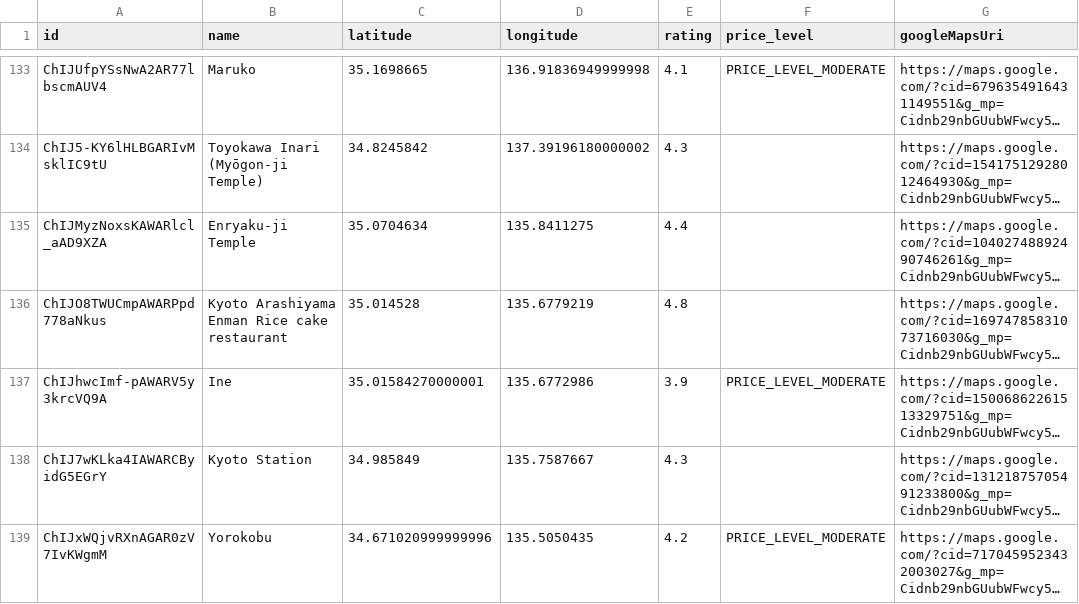
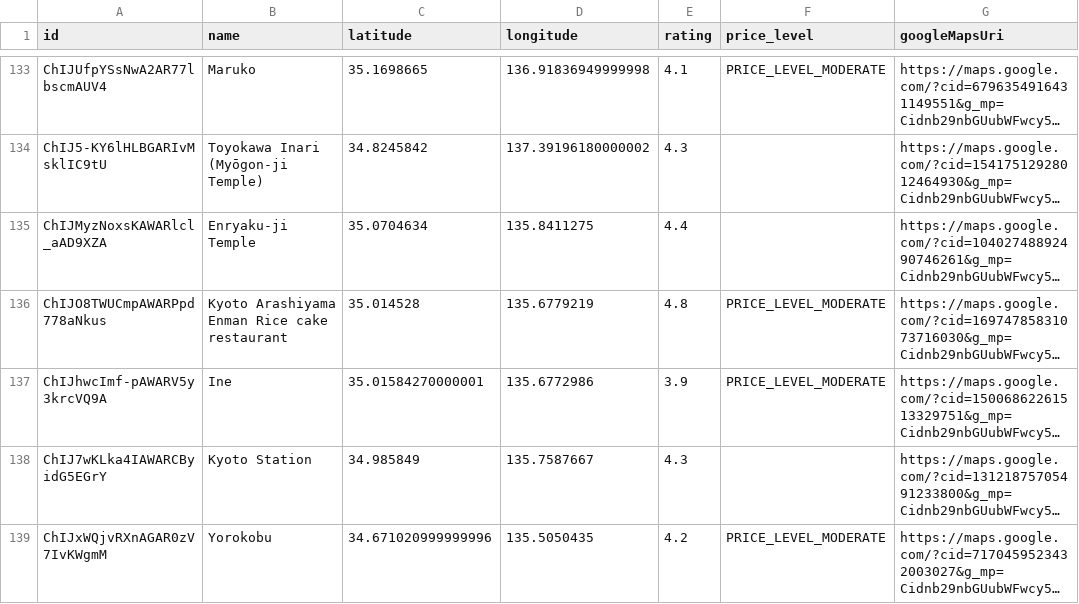
Before and after one commit to cecik4/japanese-regional-cuisine-dashboard, a CSV file: all_places.csv, drawn as a sheet; only a part is shown, gaps mark what is left out; long unchanged cells end in …; the diff names each change by its address in the sheet, - before the commit and + after, or states it on an @@ line.

Commit message:
Update all_places.csv

```diff
--- a/all_places.csv
+++ b/all_places.csv
-F136 (price_level): (empty)
+F136 (price_level): PRICE_LEVEL_MODERATE
```
